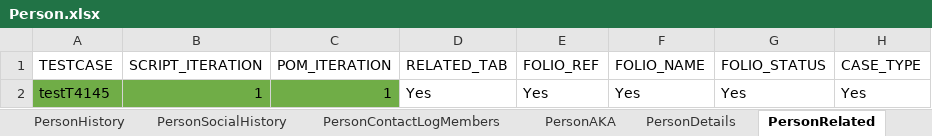
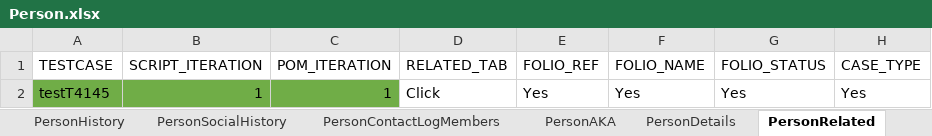
Before and after one commit to Devendra007-star/TestData, an Excel workbook: Person.xlsx, sheet PersonRelated, drawn as a sheet; only a part is shown; values as stored, in another font and other column widths than the file's, no borders; the diff names each change by its address in the sheet, - before the commit and + after, or states it on an @@ line.

```diff
--- a/Person.xlsx (sheet PersonRelated)
+++ b/Person.xlsx (sheet PersonRelated)
-D2 (RELATED_TAB): Yes
+D2 (RELATED_TAB): Click
```
Also changed, not shown: sheet PersonDetails.
